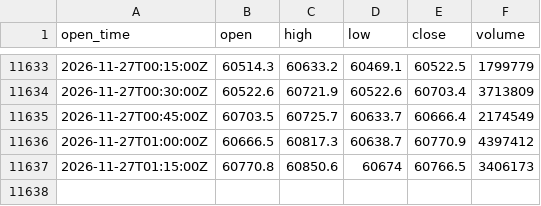
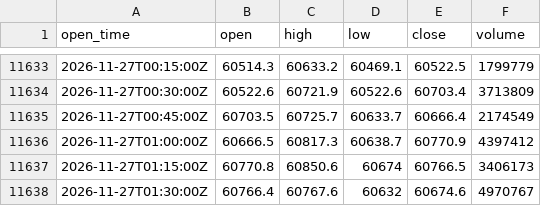
Before and after one commit to ethanbdrd/sol-trader, a CSV file: data/btc_15m.csv, drawn as a sheet; only a part is shown, gaps mark what is left out; the diff names each change by its address in the sheet, - before the commit and + after, or states it on an @@ line.

```diff
--- a/data/btc_15m.csv
+++ b/data/btc_15m.csv
+row 11638: 2026-11-27T01:30:00Z | 60766.4 | 60767.6 | 60632 | 60674.6 | 4970767
```
Also changed, not shown: data/sol_15m.csv, 1 other file.
